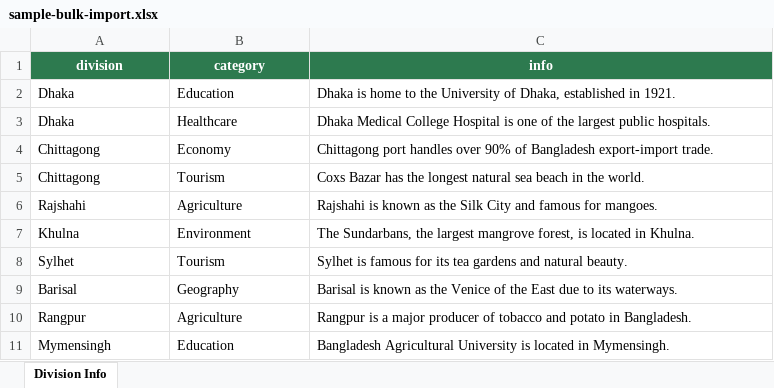
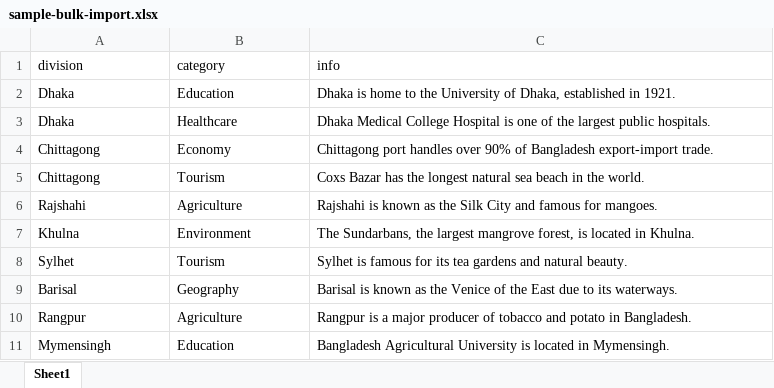
Before and after one commit to imran14698/bengal-explorer-map, an Excel workbook: public/sample-bulk-import.xlsx, sheet Sheet1, drawn as a sheet; values as stored, in another font and other column widths than the file's, no borders; the diff names each change by its address in the sheet, - before the commit and + after, or states it on an @@ line.

```diff
--- a/public/sample-bulk-import.xlsx (sheet Sheet1)
+++ b/public/sample-bulk-import.xlsx (sheet Sheet1)
-sheet tab: Division Info
+sheet tab: Sheet1
@@ A1:C1 fill: #2D7A4F → none, bold: on → off, text colour: #FFFFFF → black, alignment: center → left @@
```
